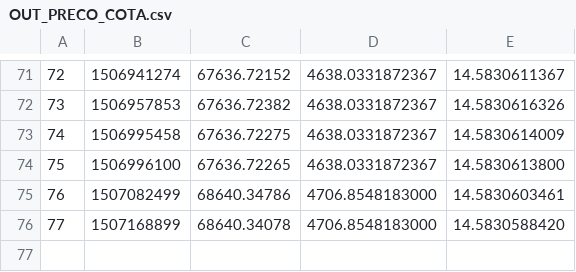
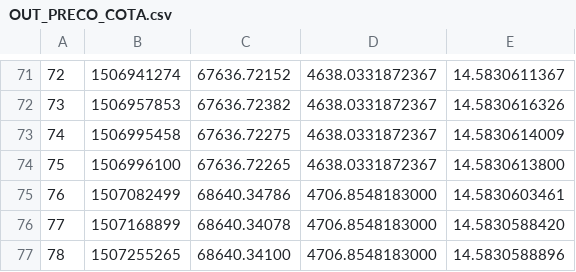
Before and after one commit to filhohao/filhohao.github.io, a CSV file: OUT_PRECO_COTA.csv, drawn as a sheet; only a part is shown, gaps mark what is left out; the diff names each change by its address in the sheet, - before the commit and + after, or states it on an @@ line.

Commit message:
latest update

```diff
--- a/OUT_PRECO_COTA.csv
+++ b/OUT_PRECO_COTA.csv
+row 77: 78 | 1507255265 | 68640.34100 | 4706.8548183000 | 14.5830588896
```
